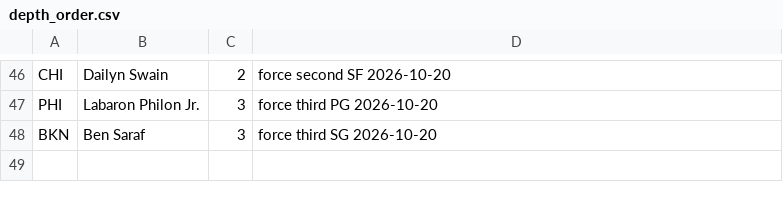
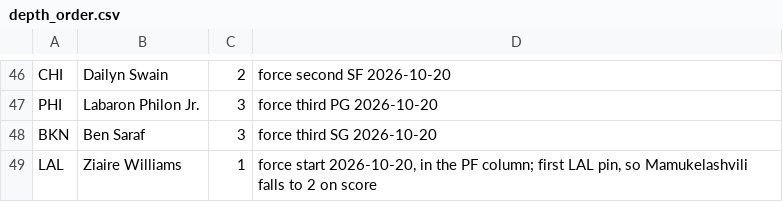
Before and after one commit to Barrett879/nba-value-app, a CSV file: data/depth_order.csv, drawn as a sheet; only a part is shown, gaps mark what is left out.

```diff
--- a/data/depth_order.csv
+++ b/data/depth_order.csv
@@ -48 +48,2 @@ PHI,Labaron Philon Jr.,3,"force third PG 2026-10-20"
 BKN,Ben Saraf,3,"force third SG 2026-10-20"
+LAL,Ziaire Williams,1,"force start 2026-10-20, in the PF column; first LAL pin, so Mamukelashvili falls to 2 on score"
```
